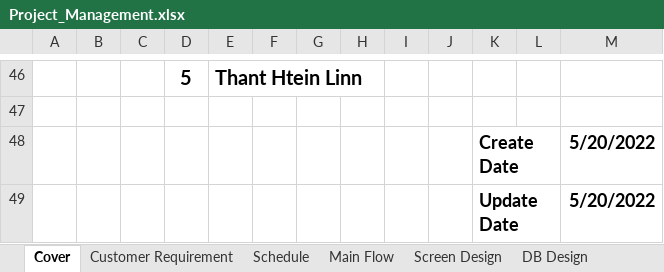
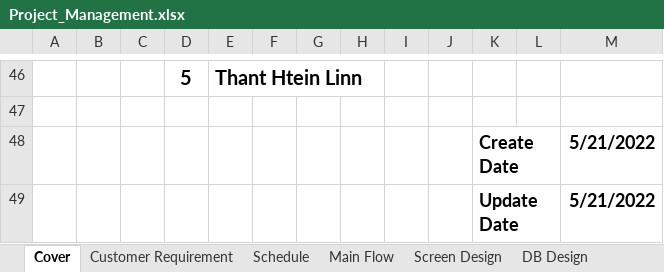
Before and after one commit to Kaung1730/Yadanar_Thike, an Excel workbook: 02.DesignDocument/Project_Management.xlsx, sheet Cover, drawn as a sheet; only a part is shown, gaps mark what is left out; values as stored, in another font and other column widths than the file's, no borders; the diff names each change by its address in the sheet, - before the commit and + after, or states it on an @@ line.

```diff
--- a/02.DesignDocument/Project_Management.xlsx (sheet Cover)
+++ b/02.DesignDocument/Project_Management.xlsx (sheet Cover)
-M48:M49: 5/20/2022
+M48:M49: 5/21/2022
```
Also changed, not shown: sheet Schedule, formulas that keep their value, charts or pictures.
